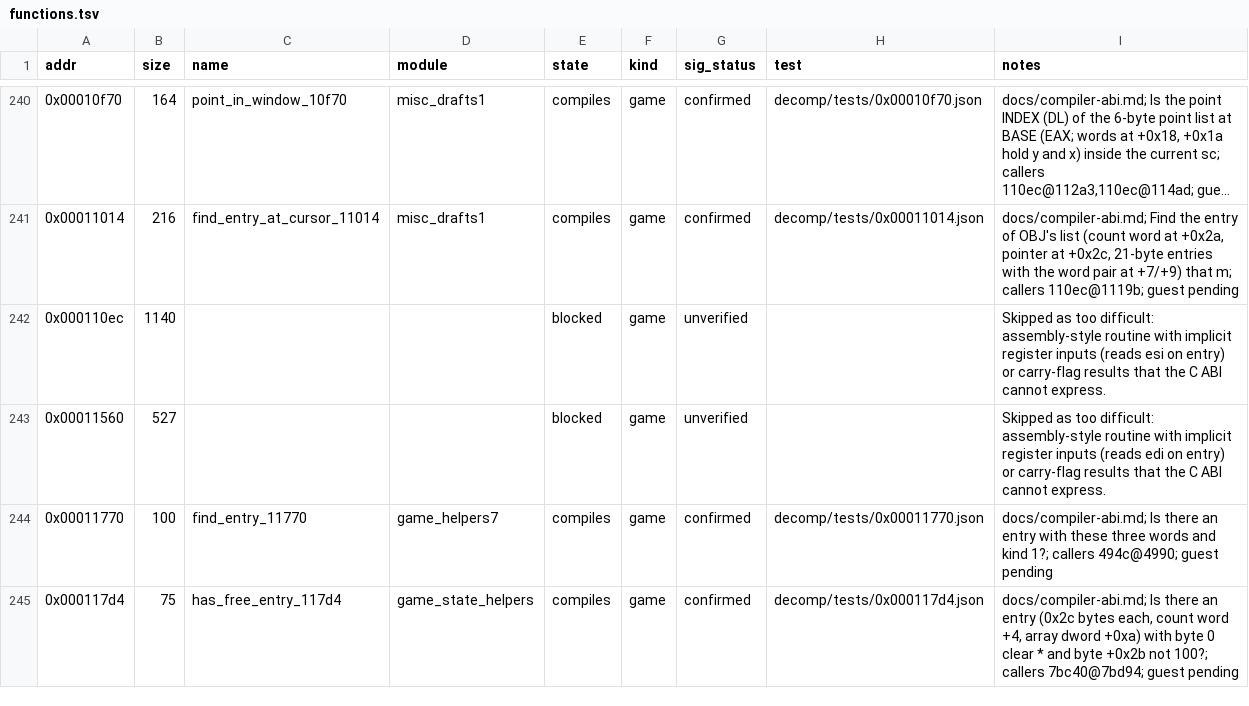
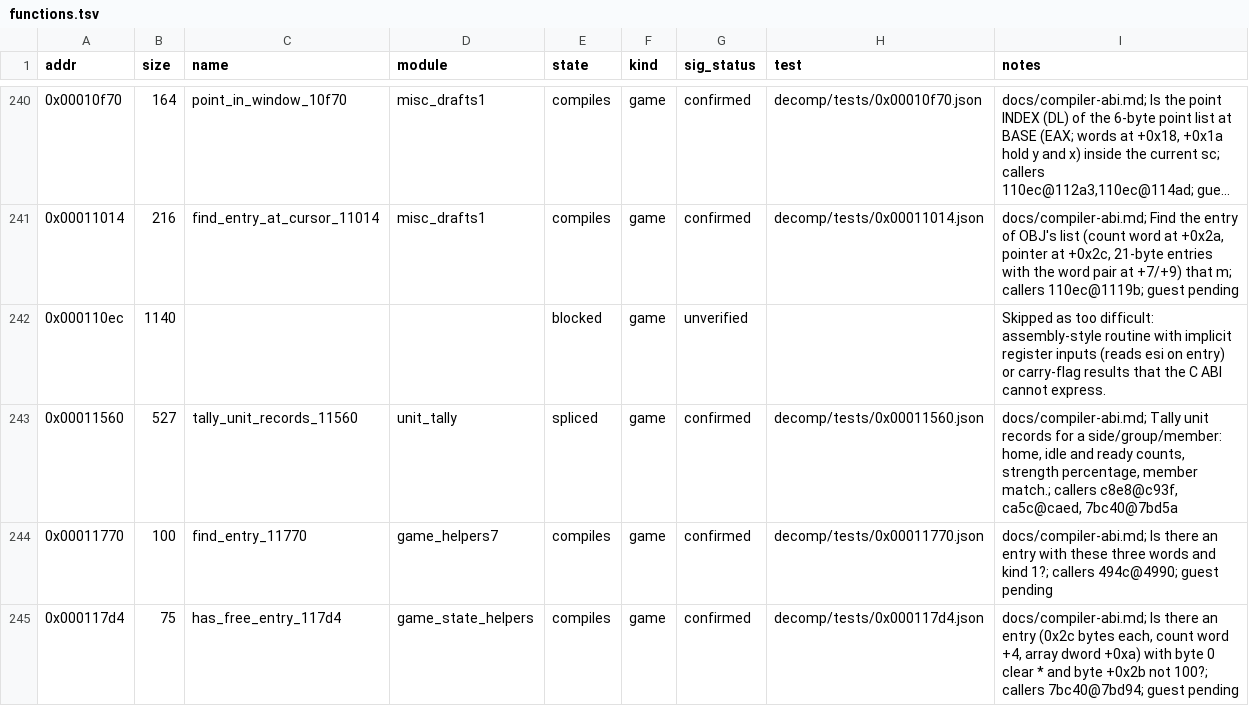
Before and after one commit to Grumbel/ef2000-port, a TSV file: decomp/symbols/functions.tsv, drawn as a sheet; only a part is shown, gaps mark what is left out; long unchanged cells end in ….

```diff
--- a/decomp/symbols/functions.tsv
+++ b/decomp/symbols/functions.tsv
@@ -242,3 +242,3 @@ addr	size	name	module	state	kind	sig_status	test	notes
 0x000110ec	1140			blocked	game	unverified		Skipped as too difficult: assembly-style routine with implicit register inputs (reads esi on entry) or carry-flag results that the C ABI cannot express.
-0x00011560	527			blocked	game	unverified		Skipped as too difficult: assembly-style routine with implicit register inputs (reads edi on entry) or carry-flag results that the C ABI cannot express.
+0x00011560	527	tally_unit_records_11560	unit_tally	spliced	game	confirmed	decomp/tests/0x00011560.json	docs/compiler-abi.md; Tally unit records for a side/group/member: home, idle and ready counts, strength percentage, member match.; callers c8e8@c93f, ca5c@caed, 7bc40@7bd5a
 0x00011770	100	find_entry_11770	game_helpers7	compiles	game	confirmed	decomp/tests/0x00011770.json	docs/compiler-abi.md; Is there an entry with these three words and kind 1?; callers 494c@4990; guest pending
```
Also changed, not shown: decomp/symbols/globals.tsv, decomp/symbols/signatures.tsv, 7 other files.
